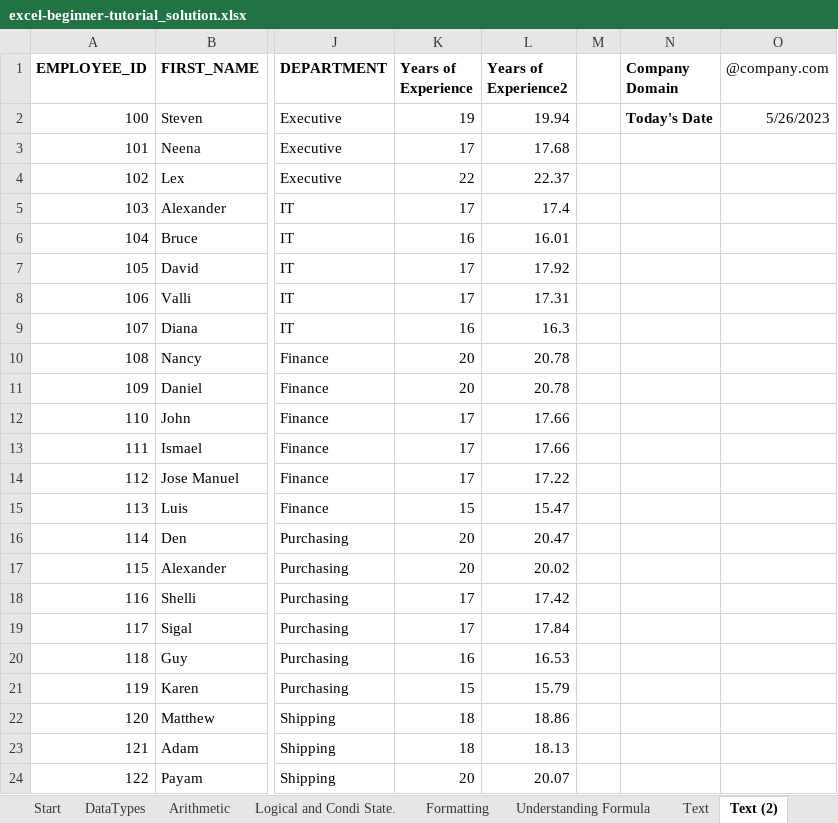
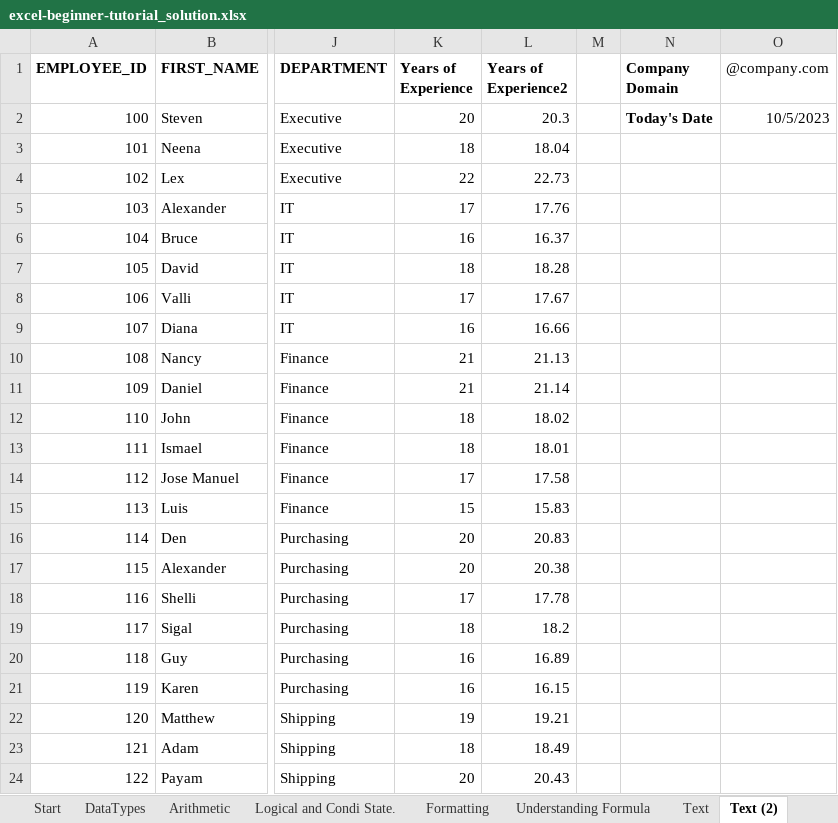
Before and after one commit to AmuthesWaran/microsoft-excel-tutorial-beginner, an Excel workbook: excel-beginner-tutorial_solution.xlsx, sheet Text (2), drawn as a sheet; only a part is shown, gaps mark what is left out; values as stored, in another font and other column widths than the file's, no borders; the diff covers the shown part only; the diff names each change by its address in the sheet, - before the commit and + after, or states it on an @@ line.

Commit message:
formula text check

```diff
--- a/excel-beginner-tutorial_solution.xlsx (sheet Text (2))
+++ b/excel-beginner-tutorial_solution.xlsx (sheet Text (2))
-K2 (Years of Experience): 19
+K2 (Years of Experience): 20
-L2 (Years of Experience2): 19.94
+L2 (Years of Experience2): 20.3
-O2 (@company.com): 5/26/2023
+O2 (@company.com): 10/5/2023
-K3 (Years of Experience): 17
+K3 (Years of Experience): 18
-L3 (Years of Experience2): 17.68
+L3 (Years of Experience2): 18.04
-L4 (Years of Experience2): 22.37
+L4 (Years of Experience2): 22.73
-L5 (Years of Experience2): 17.4
+L5 (Years of Experience2): 17.76
-L6 (Years of Experience2): 16.01
+L6 (Years of Experience2): 16.37
-K7 (Years of Experience): 17
+K7 (Years of Experience): 18
-L7 (Years of Experience2): 17.92
+L7 (Years of Experience2): 18.28
-L8 (Years of Experience2): 17.31
+L8 (Years of Experience2): 17.67
-L9 (Years of Experience2): 16.3
+L9 (Years of Experience2): 16.66
-K10:K11 (Years of Experience): 20
+K10:K11 (Years of Experience): 21
-L10 (Years of Experience2): 20.78
+L10 (Years of Experience2): 21.13
-L11 (Years of Experience2): 20.78
+L11 (Years of Experience2): 21.14
-K12:K13 (Years of Experience): 17
+K12:K13 (Years of Experience): 18
-L12 (Years of Experience2): 17.66
+L12 (Years of Experience2): 18.02
-L13 (Years of Experience2): 17.66
+L13 (Years of Experience2): 18.01
-L14 (Years of Experience2): 17.22
+L14 (Years of Experience2): 17.58
-L15 (Years of Experience2): 15.47
+L15 (Years of Experience2): 15.83
-L16 (Years of Experience2): 20.47
+L16 (Years of Experience2): 20.83
-L17 (Years of Experience2): 20.02
+L17 (Years of Experience2): 20.38
-L18 (Years of Experience2): 17.42
+L18 (Years of Experience2): 17.78
-K19 (Years of Experience): 17
+K19 (Years of Experience): 18
-L19 (Years of Experience2): 17.84
+L19 (Years of Experience2): 18.2
-L20 (Years of Experience2): 16.53
+L20 (Years of Experience2): 16.89
-K21 (Years of Experience): 15
+K21 (Years of Experience): 16
-L21 (Years of Experience2): 15.79
+L21 (Years of Experience2): 16.15
-K22 (Years of Experience): 18
+K22 (Years of Experience): 19
-L22 (Years of Experience2): 18.86
+L22 (Years of Experience2): 19.21
-L23 (Years of Experience2): 18.13
+L23 (Years of Experience2): 18.49
-L24 (Years of Experience2): 20.07
+L24 (Years of Experience2): 20.43
```
Also changed, not shown: 107 edited cells elsewhere in this sheet, sheet Date&Time, formulas that keep their value, 3 other files.
